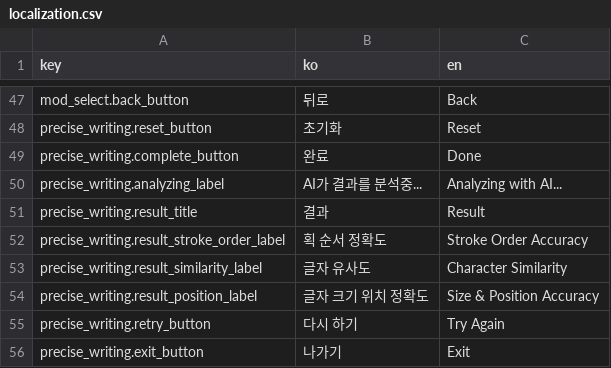
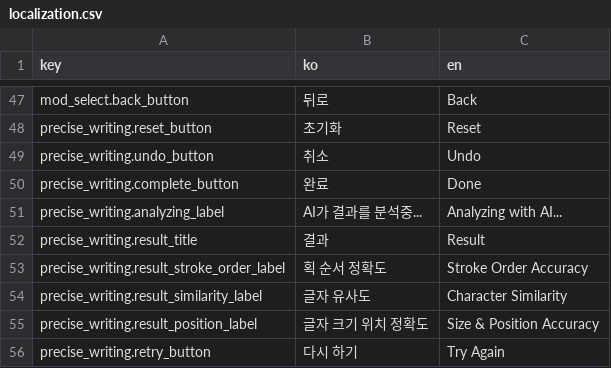
Before and after one commit to WritingGrandfather/WritingGrandfather, a CSV file: Assets/Resources/Localization/localization.csv, drawn as a sheet; only a part is shown, gaps mark what is left out; the shorter side is filled out with more unchanged rows.

```diff
--- a/Assets/Resources/Localization/localization.csv
+++ b/Assets/Resources/Localization/localization.csv
@@ -48,2 +48,3 @@ mod_select.back_button,뒤로,Back
 precise_writing.reset_button,초기화,Reset
+precise_writing.undo_button,취소,Undo
 precise_writing.complete_button,완료,Done
```
Also changed, not shown: 6 other files.
